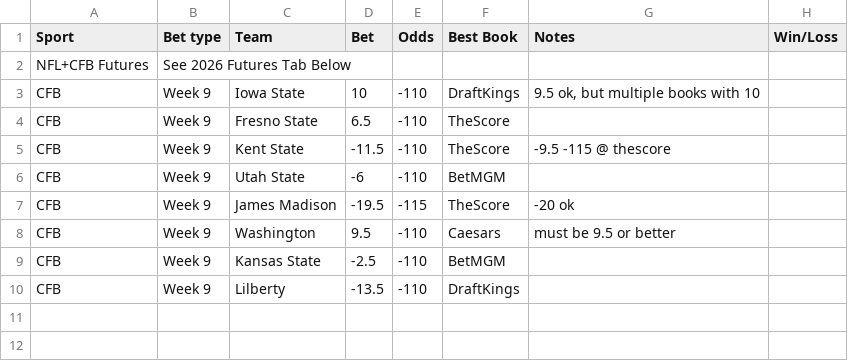
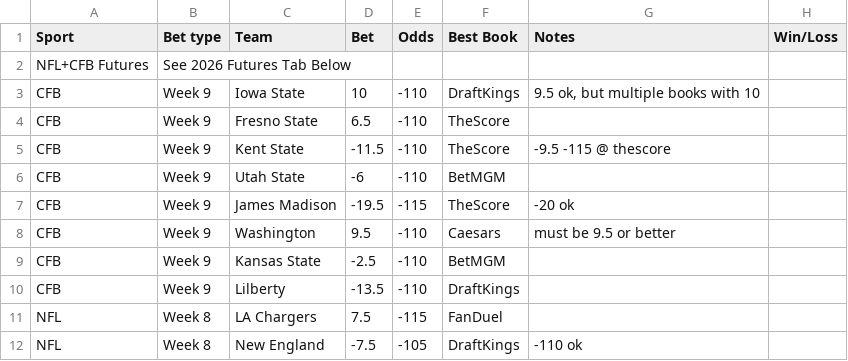
Before and after one commit to trashduty/trash-schedule, a CSV file: data/26-27-cfb-nfl.csv, drawn as a sheet.

Commit message:
Update 26/27 CFB + NFL from Google Sheets

```diff
--- a/data/26-27-cfb-nfl.csv
+++ b/data/26-27-cfb-nfl.csv
@@ -10 +10,3 @@ CFB,Week 9,Kansas State,-2.5,-110,BetMGM,,
 CFB,Week 9,Lilberty ,-13.5,-110,DraftKings,,
+NFL,Week 8,LA Chargers,7.5,-115,FanDuel,,
+NFL,Week 8,New England,-7.5,-105,DraftKings,-110 ok,
```
